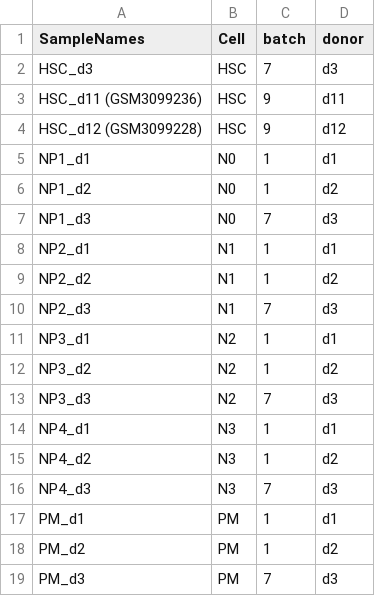
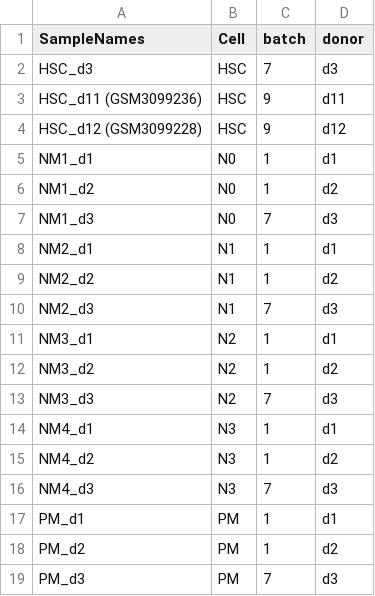
Before and after one commit to fbianchetto/Neutrophil-Committed-Progenitors, a CSV file: SampleTable.csv, drawn as a sheet; only a part is shown.

Commit message:
Update SampleTable.csv

```diff
--- a/SampleTable.csv
+++ b/SampleTable.csv
@@ -4,14 +4,14 @@ HSC_d11 (GSM3099236),HSC,9,d11
 HSC_d12 (GSM3099228),HSC,9,d12
-NP1_d1,N0,1,d1
-NP1_d2,N0,1,d2
-NP1_d3,N0,7,d3
-NP2_d1,N1,1,d1
-NP2_d2,N1,1,d2
-NP2_d3,N1,7,d3
-NP3_d1,N2,1,d1
-NP3_d2,N2,1,d2
-NP3_d3,N2,7,d3
-NP4_d1,N3,1,d1
-NP4_d2,N3,1,d2
-NP4_d3,N3,7,d3
+NM1_d1,N0,1,d1
+NM1_d2,N0,1,d2
+NM1_d3,N0,7,d3
+NM2_d1,N1,1,d1
+NM2_d2,N1,1,d2
+NM2_d3,N1,7,d3
+NM3_d1,N2,1,d1
+NM3_d2,N2,1,d2
+NM3_d3,N2,7,d3
+NM4_d1,N3,1,d1
+NM4_d2,N3,1,d2
+NM4_d3,N3,7,d3
 PM_d1,PM,1,d1
```
